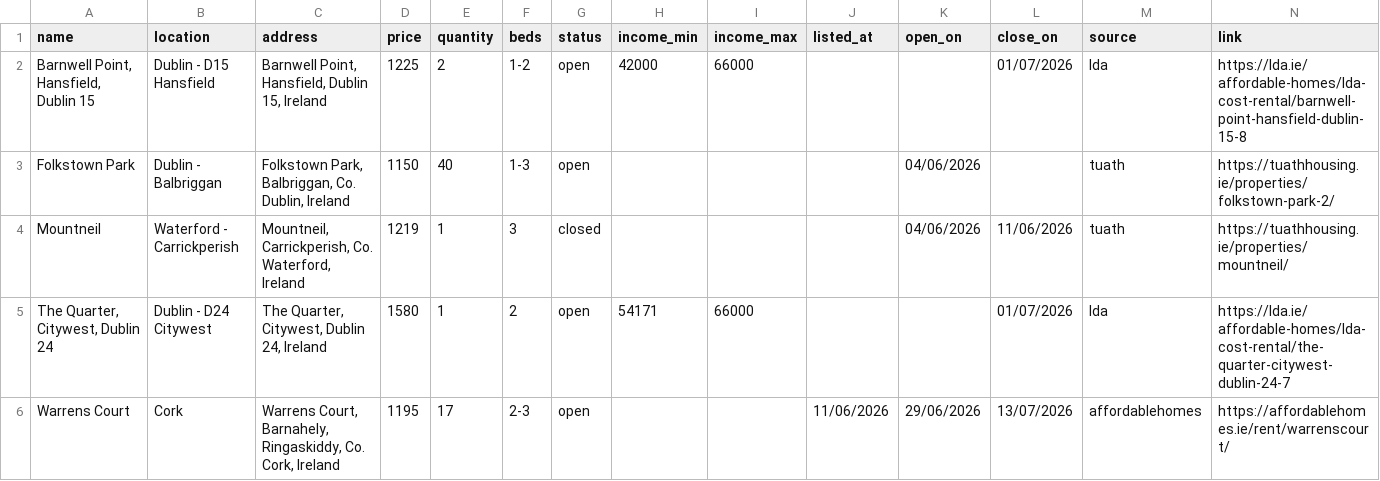
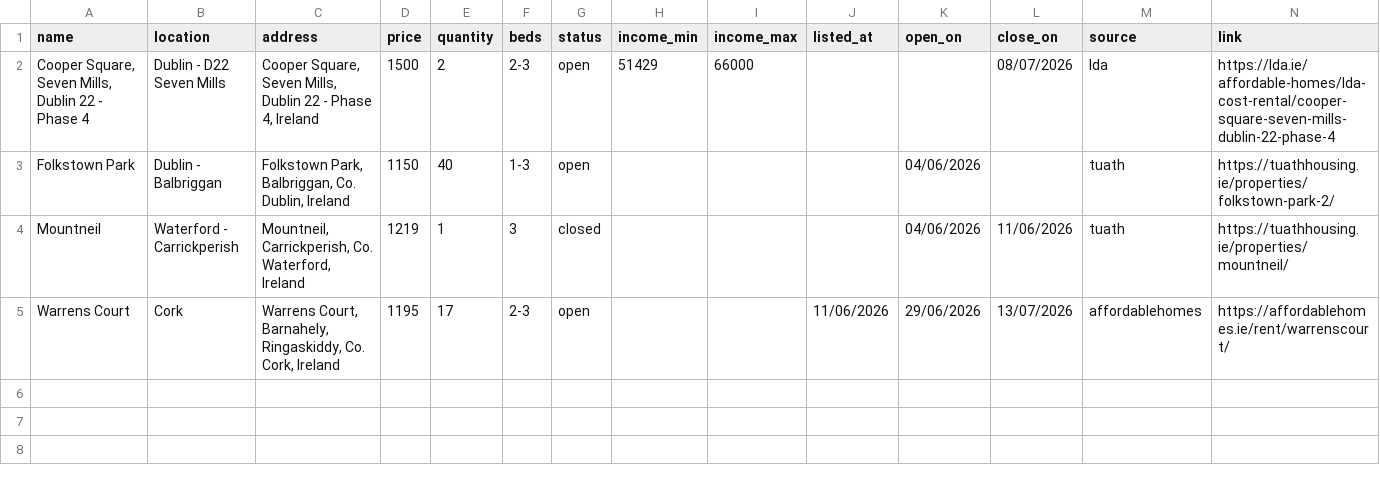
Before and after one commit to costrentalhub/costrentalhub.github.io, a CSV file: data/listings-open.csv, drawn as a sheet.

```diff
--- a/data/listings-open.csv
+++ b/data/listings-open.csv
@@ -1,6 +1,5 @@
 name,location,address,price,quantity,beds,status,income_min,income_max,listed_at,open_on,close_on,source,link
-"Barnwell Point, Hansfield, Dublin 15",Dublin - D15 Hansfield,"Barnwell Point, Hansfield, Dublin 15, Ireland",1225,2,1-2,open,42000,66000,,,01/07/2026,lda,https://lda.ie/affordable-homes/lda-cost-rental/barnwell-point-hansfield-dublin-15-8
+"Cooper Square, Seven Mills, Dublin 22 - Phase 4",Dublin - D22 Seven Mills,"Cooper Square, Seven Mills, Dublin 22 - Phase 4, Ireland",1500,2,2-3,open,51429,66000,,,08/07/2026,lda,https://lda.ie/affordable-homes/lda-cost-rental/cooper-square-seven-mills-dublin-22-phase-4
 Folkstown Park,Dublin - Balbriggan,"Folkstown Park, Balbriggan, Co. Dublin, Ireland",1150,40,1-3,open,,,,04/06/2026,,tuath,https://tuathhousing.ie/properties/folkstown-park-2/
 Mountneil,Waterford - Carrickperish,"Mountneil, Carrickperish, Co. Waterford, Ireland",1219,1,3,closed,,,,04/06/2026,11/06/2026,tuath,https://tuathhousing.ie/properties/mountneil/
-"The Quarter, Citywest, Dublin 24",Dublin - D24 Citywest,"The Quarter, Citywest, Dublin 24, Ireland",1580,1,2,open,54171,66000,,,01/07/2026,lda,https://lda.ie/affordable-homes/lda-cost-rental/the-quarter-citywest-dublin-24-7
 Warrens Court,Cork,"Warrens Court, Barnahely, Ringaskiddy, Co. Cork, Ireland",1195,17,2-3,open,,,11/06/2026,29/06/2026,13/07/2026,affordablehomes,https://affordablehomes.ie/rent/warrenscourt/
```
Also changed, not shown: data/listings-export.csv, 2 other files.
